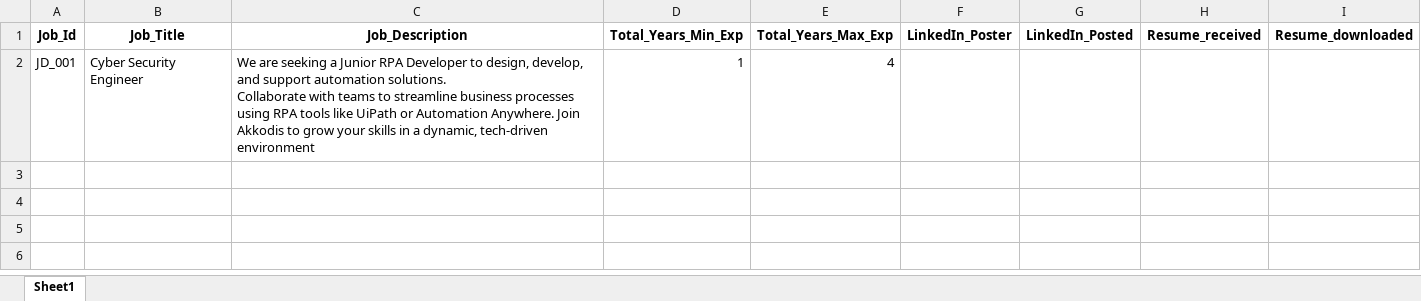
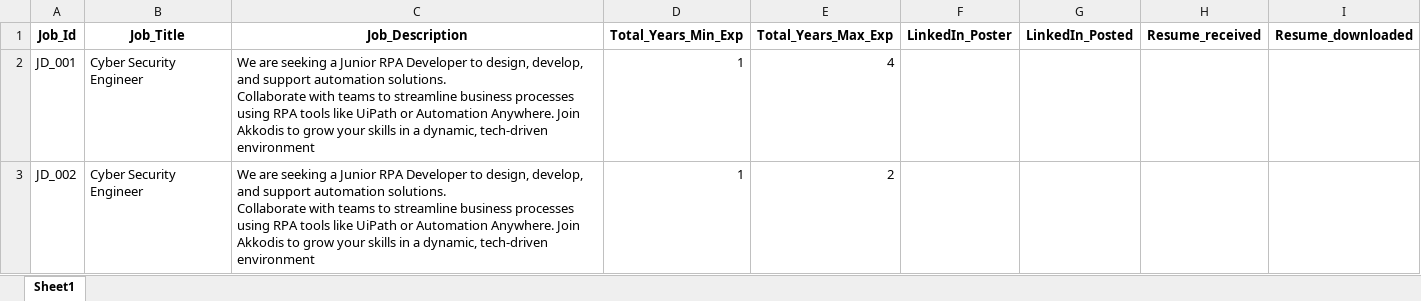
Before and after one commit to M-P-Mohanty/LinkedIn_Automation, an Excel workbook: LinkedIn_job_posting.xlsx, sheet Sheet1, drawn as a sheet; values as stored, in another font and other column widths than the file's, no borders; ↵ is a line break in a cell; the diff names each change by its address in the sheet, - before the commit and + after, or states it on an @@ line.

Commit message:
Add Job Posting with Job_Id=JD_002

```diff
--- a/LinkedIn_job_posting.xlsx (sheet Sheet1)
+++ b/LinkedIn_job_posting.xlsx (sheet Sheet1)
+row 3: JD_002 | Cyber Security Engineer | We are seeking a Junior RPA Developer to design, develop, and support automation solutions. ↵ Collaborate with teams to streamline business processes using RPA tools like UiPath or Automation Anywhere. Join Akkodis to grow your skills in a dynamic, tech-driven environment | 1 | 2
```
